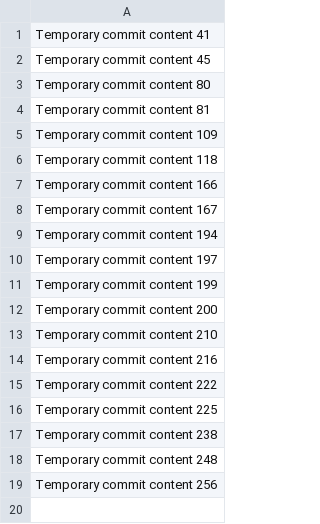
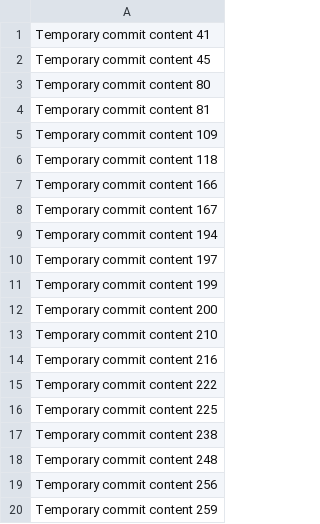
Before and after one commit to jackyzhong1/laughing-umbrella, a CSV file: data.csv, drawn as a sheet.

```diff
--- a/data.csv
+++ b/data.csv
@@ -19 +19,2 @@ Temporary commit content 248
 Temporary commit content 256
+Temporary commit content 259
```
